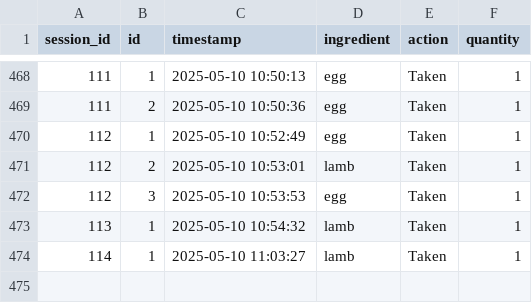
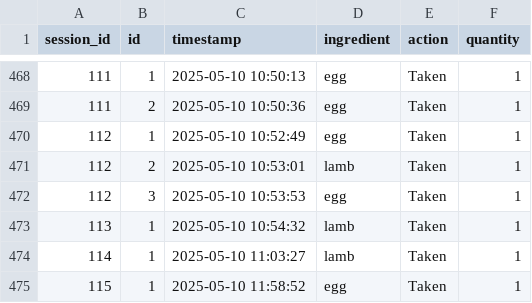
Before and after one commit to Yatichapat/CookingGame, a CSV file: game_data/ingredient_used.csv (was ingredient_used.csv), drawn as a sheet; only a part is shown, gaps mark what is left out; the diff names each change by its address in the sheet, - before the commit and + after, or states it on an @@ line.

Commit message:
stat overall fix and manage data

```diff
--- a/ingredient_used.csv
+++ b/game_data/ingredient_used.csv
+row 475: 115 | 1 | 2025-05-10 11:58:52 | egg | Taken | 1
```
Also changed, not shown: game_data/keystroke_per_dish.csv, 5 other files.
